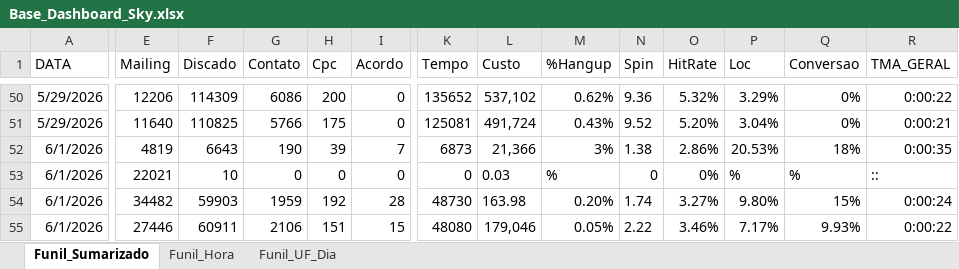
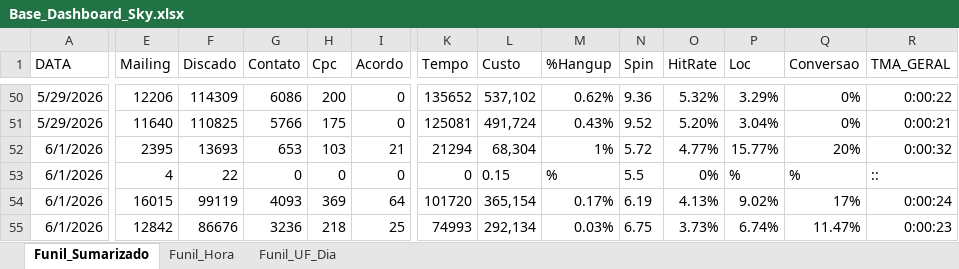
Before and after one commit to kikosouza159-afk/OSPDataCommandCenter, an Excel workbook: data/Base_Dashboard_Sky.xlsx, sheet Funil_Sumarizado, drawn as a sheet; only a part is shown, gaps mark what is left out; values as stored, in another font and other column widths than the file's, no borders; removed rows and columns are numbered as before the commit, all else as after; rows hold the shown columns only; the diff covers the shown part only; the diff names each change by its address in the sheet, - before the commit and + after, or states it on an @@ line.

```diff
--- a/data/Base_Dashboard_Sky.xlsx (sheet Funil_Sumarizado)
+++ b/data/Base_Dashboard_Sky.xlsx (sheet Funil_Sumarizado)
-E52 (Mailing): 4819
+E52 (Mailing): 2395
-F52 (Discado): 6643
+F52 (Discado): 13693
-G52 (Contato): 190
+G52 (Contato): 653
-H52 (Cpc): 39
+H52 (Cpc): 103
-I52 (Acordo): 7
+I52 (Acordo): 21
-K52 (Tempo): 6873
+K52 (Tempo): 21294
-L52 (Custo): 21,366
+L52 (Custo): 68,304
-M52 (%Hangup): 3%
+M52 (%Hangup): 1%
-N52 (Spin): 1.38
+N52 (Spin): 5.72
-O52 (HitRate): 2.86%
+O52 (HitRate): 4.77%
-P52 (Loc): 20.53%
+P52 (Loc): 15.77%
-Q52 (Conversao): 18%
+Q52 (Conversao): 20%
-R52 (TMA_GERAL): 0:00:35
+R52 (TMA_GERAL): 0:00:32
-E53 (Mailing): 22021
+E53 (Mailing): 4
-F53 (Discado): 10
+F53 (Discado): 22
-L53 (Custo): 0.03
+L53 (Custo): 0.15
-N53 (Spin): 0
+N53 (Spin): 5.5
-row 54: 6/1/2026 | 34482 | 59903 | 1959 | 192 | 28 | 48730 | 163.98 | 0.20% | 1.74 | 3.27% | 9.80% | 15% | 0:00:24
+row 54: 6/1/2026 | 16015 | 99119 | 4093 | 369 | 64 | 101720 | 365,154 | 0.17% | 6.19 | 4.13% | 9.02% | 17% | 0:00:24
-E55 (Mailing): 27446
+E55 (Mailing): 12842
-F55 (Discado): 60911
+F55 (Discado): 86676
-G55 (Contato): 2106
+G55 (Contato): 3236
-H55 (Cpc): 151
+H55 (Cpc): 218
-I55 (Acordo): 15
+I55 (Acordo): 25
-K55 (Tempo): 48080
+K55 (Tempo): 74993
-L55 (Custo): 179,046
+L55 (Custo): 292,134
-M55 (%Hangup): 0.05%
+M55 (%Hangup): 0.03%
-N55 (Spin): 2.22
+N55 (Spin): 6.75
-O55 (HitRate): 3.46%
+O55 (HitRate): 3.73%
-P55 (Loc): 7.17%
+P55 (Loc): 6.74%
-Q55 (Conversao): 9.93%
+Q55 (Conversao): 11.47%
-R55 (TMA_GERAL): 0:00:22
+R55 (TMA_GERAL): 0:00:23
```
Also changed, not shown: 12 edited cells elsewhere in this sheet, sheet Funil_UF_Dia, sheet Funil_Hora.
